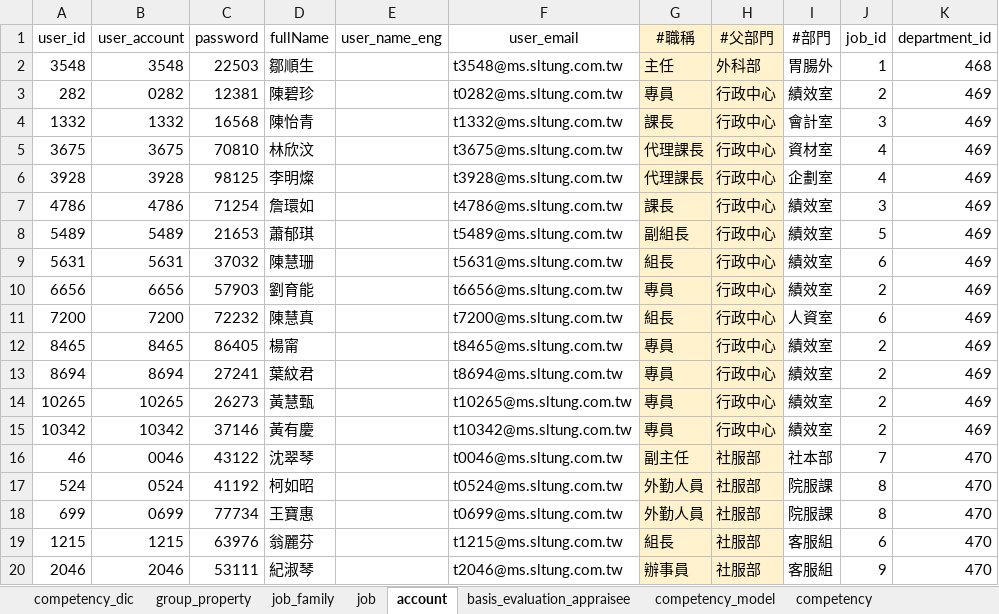
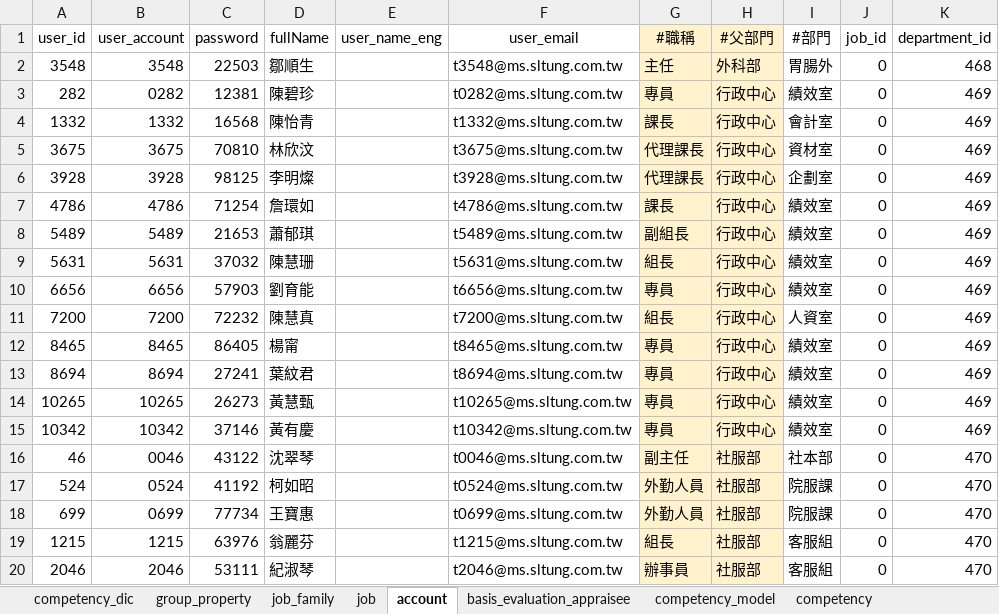
Before and after one commit to little2/h_r_d, an Excel workbook: import.xlsx, sheet account, drawn as a sheet; values as stored, in another font and other column widths than the file's, no borders; the diff names each change by its address in the sheet, - before the commit and + after, or states it on an @@ line.

```diff
--- a/import.xlsx (sheet account)
+++ b/import.xlsx (sheet account)
-J2 (job_id): 1
+J2 (job_id): 0
-J3 (job_id): 2
+J3 (job_id): 0
-J4 (job_id): 3
+J4 (job_id): 0
-J5:J6 (job_id): 4
+J5:J6 (job_id): 0
-J7 (job_id): 3
+J7 (job_id): 0
-J8 (job_id): 5
+J8 (job_id): 0
-J9 (job_id): 6
+J9 (job_id): 0
-J10 (job_id): 2
+J10 (job_id): 0
-J11 (job_id): 6
+J11 (job_id): 0
-J12:J15 (job_id): 2
+J12:J15 (job_id): 0
-J16 (job_id): 7
+J16 (job_id): 0
-J17:J18 (job_id): 8
+J17:J18 (job_id): 0
-J19 (job_id): 6
+J19 (job_id): 0
-J20 (job_id): 9
+J20 (job_id): 0
```
Also changed, not shown: sheet job, 8 other files.
